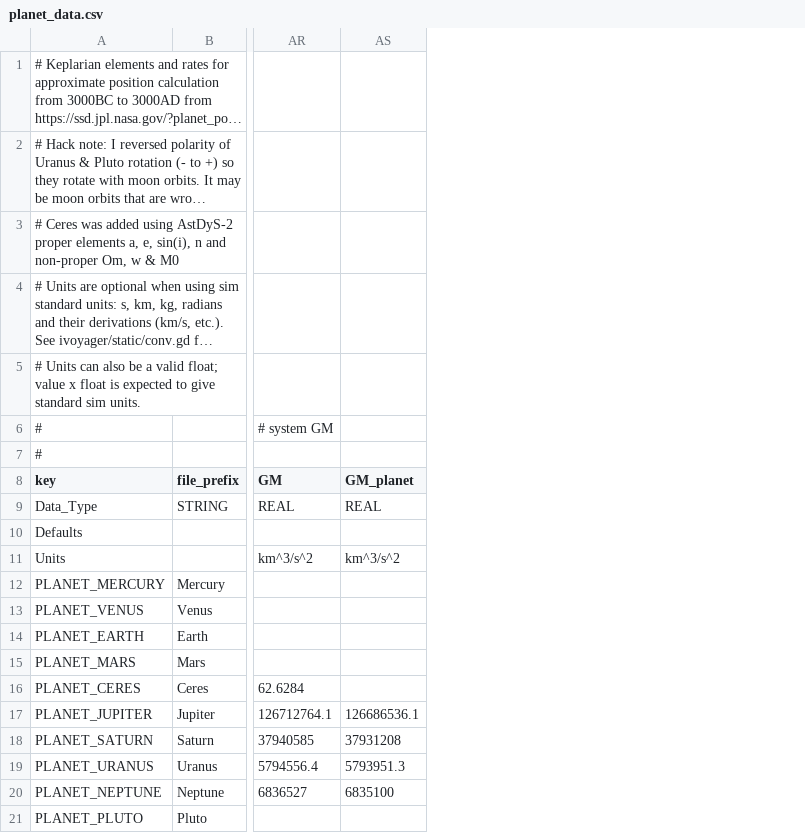
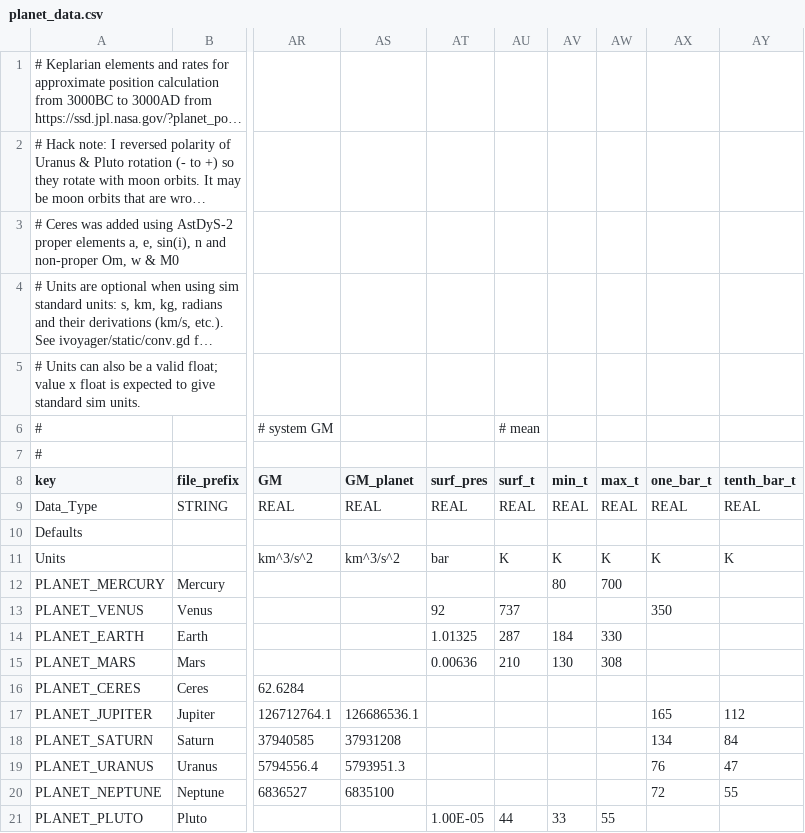
Before and after one commit to ivoyager/ivoyager, a CSV file: data/solar_system/planet_data.csv, drawn as a sheet; only a part is shown, gaps mark what is left out; long unchanged cells end in …; the diff names each change by its address in the sheet, - before the commit and + after, or states it on an @@ line.

```diff
--- a/data/solar_system/planet_data.csv
+++ b/data/solar_system/planet_data.csv
+column AT (surf_pres), rows 9-21: REAL |  | bar |  | 92 | 1.01325 | 0.00636 |  |  |  |  |  | 1.00E-05
+column AU (surf_t), row 6: # mean; rows 9-21: REAL |  | K |  | 737 | 287 | 210 |  |  |  |  |  | 44
+column AV (min_t), rows 9-21: REAL |  | K | 80 |  | 184 | 130 |  |  |  |  |  | 33
+column AW (max_t), rows 9-21: REAL |  | K | 700 |  | 330 | 308 |  |  |  |  |  | 55
+column AX (one_bar_t), rows 9-20: REAL |  | K |  | 350 |  |  |  | 165 | 134 | 76 | 72
+column AY (tenth_bar_t), rows 9-20: REAL |  | K |  |  |  |  |  | 112 | 84 | 47 | 55
```
Also changed, not shown: data/solar_system/moon_data.csv, data/text/gui_text.csv, 6 other files.
